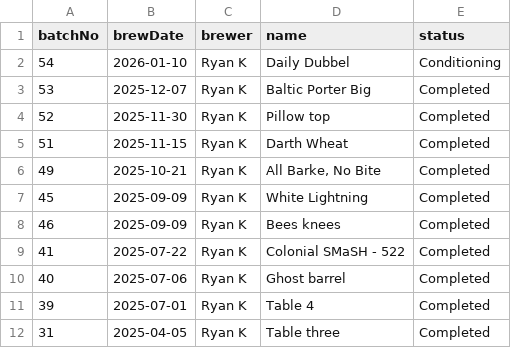
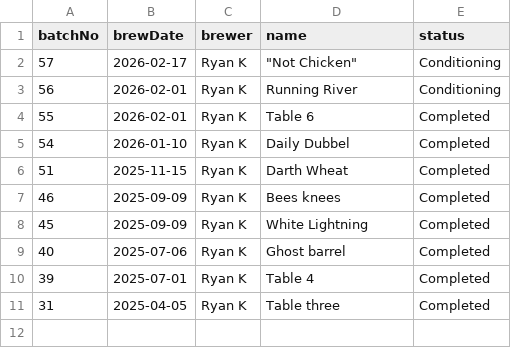
Before and after one commit to rkipp/BottleInventory, a CSV file: Data/batches.csv, drawn as a sheet.

```diff
--- a/Data/batches.csv
+++ b/Data/batches.csv
@@ -1,10 +1,9 @@
 batchNo,brewDate,brewer,name,status
-54,2026-01-10,Ryan K,Daily Dubbel,Conditioning
-53,2025-12-07,Ryan K,Baltic Porter Big ,Completed
-52,2025-11-30,Ryan K,Pillow top,Completed
+57,2026-02-17,Ryan K,"""Not Chicken""",Conditioning
+56,2026-02-01,Ryan K,Running River,Conditioning
+55,2026-02-01,Ryan K,Table 6,Completed
+54,2026-01-10,Ryan K,Daily Dubbel,Completed
 51,2025-11-15,Ryan K,Darth Wheat,Completed
-49,2025-10-21,Ryan K,"All Barke, No Bite",Completed
+46,2025-09-09,Ryan K,Bees knees,Completed
 45,2025-09-09,Ryan K,White Lightning,Completed
-46,2025-09-09,Ryan K,Bees knees,Completed
-41,2025-07-22,Ryan K,Colonial SMaSH - 522 ,Completed
 40,2025-07-06,Ryan K,Ghost barrel,Completed
```
Also changed, not shown: Data/bottle_inventory.csv, 6 other files.
